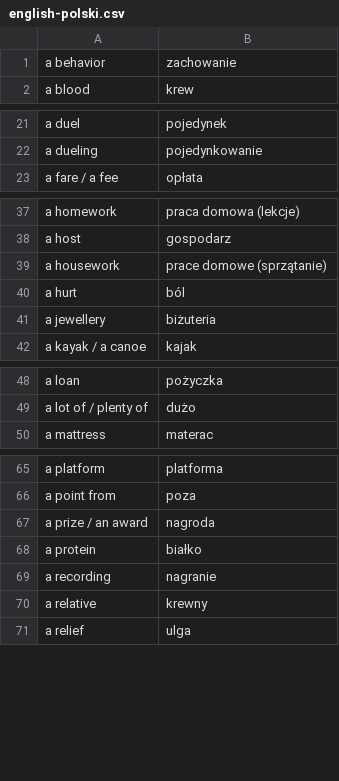
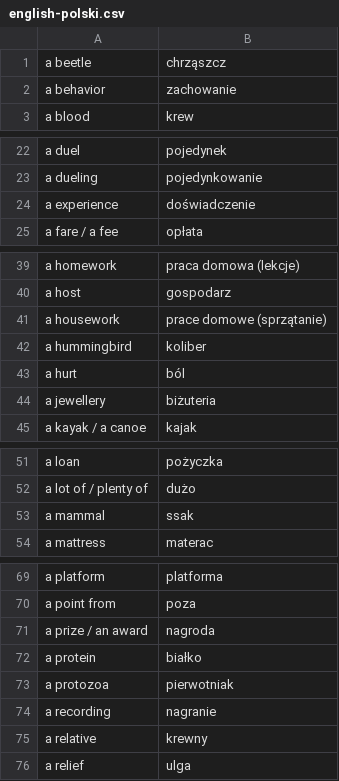
Before and after one commit to kamil-adam/None, a CSV file: english-polski.csv, drawn as a sheet; only a part is shown, gaps mark what is left out; the diff covers the shown part only; the diff names each change by its address in the sheet, - before the commit and + after, or states it on an @@ line.

Commit message:
move words

```diff
--- a/english-polski.csv
+++ b/english-polski.csv
+row 1: a beetle | chrząszcz
+row 24: a experience | doświadczenie
+row 42: a hummingbird | koliber
+row 53: a mammal | ssak
+row 73: a protozoa | pierwotniak
```
Also changed, not shown: 5 added rows elsewhere in this file.
